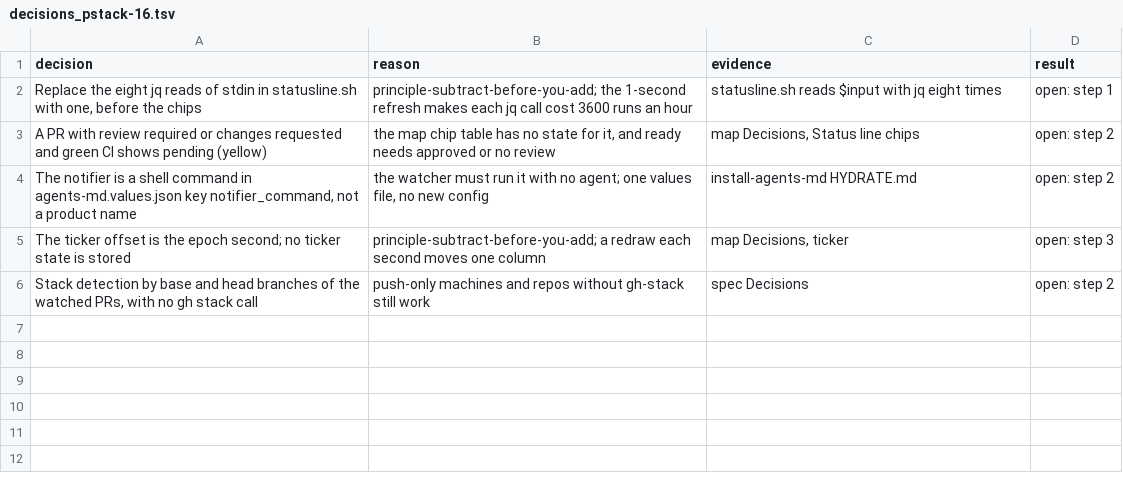
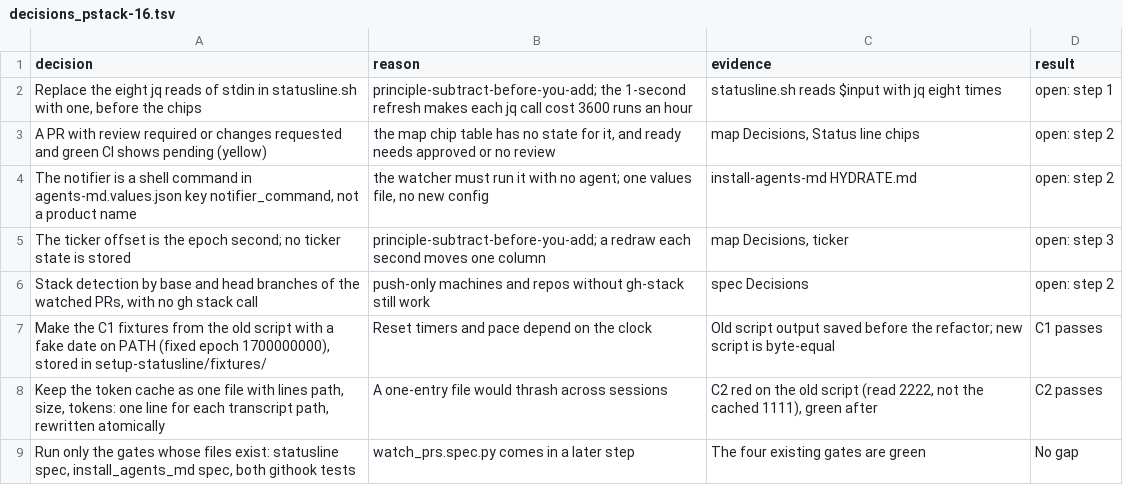
Before and after one commit to xxKeefer/skills, a TSV file: .ai/decisions_pstack-16.tsv, drawn as a sheet.

Commit message:
docs(ai): mark step 1 done

```diff
--- a/.ai/decisions_pstack-16.tsv
+++ b/.ai/decisions_pstack-16.tsv
@@ -6 +6,4 @@ The ticker offset is the epoch second; no ticker state is stored	principle-subtr
 Stack detection by base and head branches of the watched PRs, with no gh stack call	push-only machines and repos without gh-stack still work	spec Decisions	open: step 2
+Make the C1 fixtures from the old script with a fake date on PATH (fixed epoch 1700000000), stored in setup-statusline/fixtures/	Reset timers and pace depend on the clock	Old script output saved before the refactor; new script is byte-equal	C1 passes
+Keep the token cache as one file with lines path, size, tokens: one line for each transcript path, rewritten atomically	A one-entry file would thrash across sessions	C2 red on the old script (read 2222, not the cached 1111), green after	C2 passes
+Run only the gates whose files exist: statusline spec, install_agents_md spec, both githook tests	watch_prs.spec.py comes in a later step	The four existing gates are green	No gap
```
Also changed, not shown: 1 other file.
